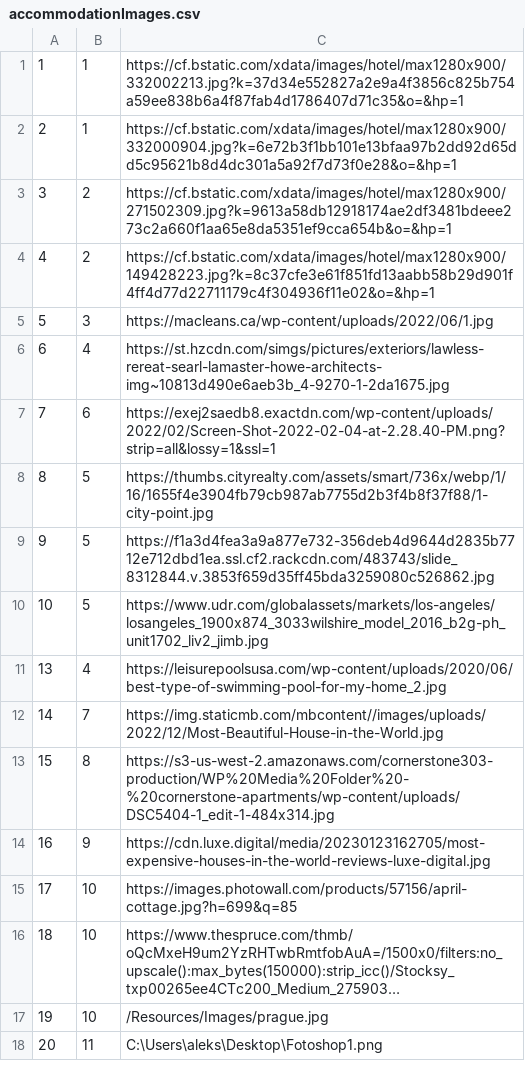
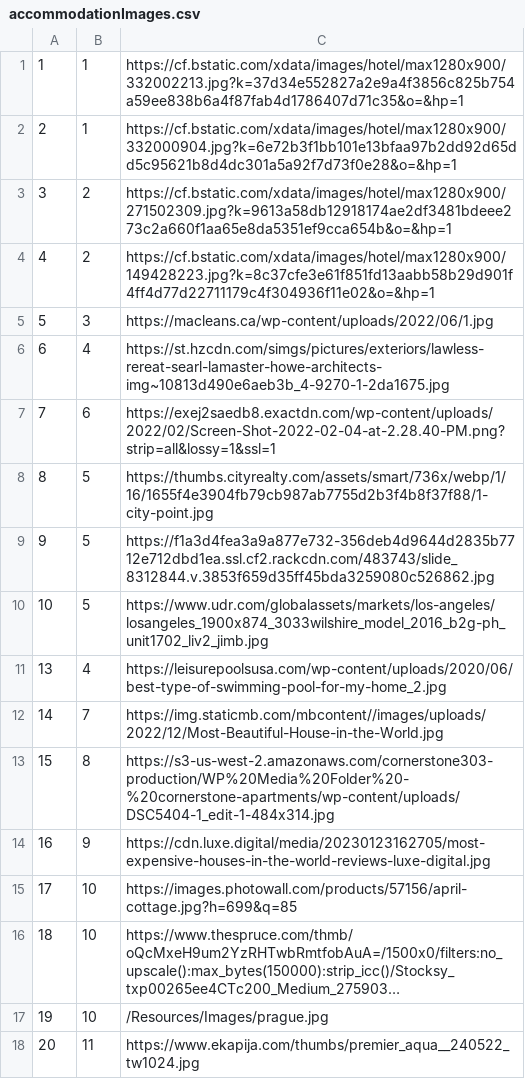
Before and after one commit to BrziGolub/booking, a CSV file: Booking/Booking/Resources/Data/accommodationImages.csv, drawn as a sheet; long unchanged cells end in ….

```diff
--- a/Booking/Booking/Resources/Data/accommodationImages.csv
+++ b/Booking/Booking/Resources/Data/accommodationImages.csv
@@ -17,2 +17,2 @@
 19|10|/Resources/Images/prague.jpg
-20|11|C:\Users\aleks\Desktop\Fotoshop1.png
+20|11|https://www.ekapija.com/thumbs/premier_aqua__240522_tw1024.jpg
```
Also changed, not shown: 9 other files.
